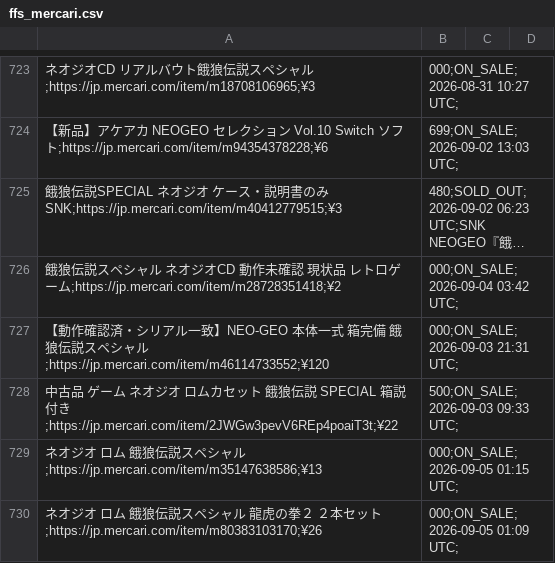
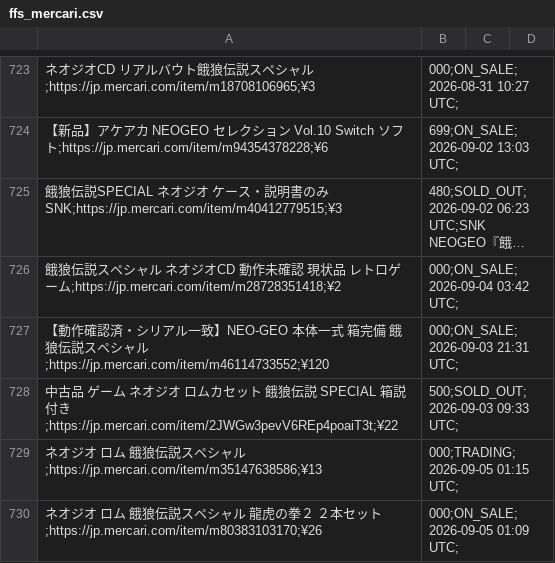
Before and after one commit to ltupin/stats-aes, a CSV file: data/raw/ffs_mercari.csv, drawn as a sheet; only a part is shown, gaps mark what is left out; long unchanged cells end in …; the diff covers the shown part only; the diff names each change by its address in the sheet, - before the commit and + after, or states it on an @@ line.

```diff
--- a/data/raw/ffs_mercari.csv
+++ b/data/raw/ffs_mercari.csv
-B728: 500;ON_SALE;2026-09-03 09:33 UTC;
+B728: 500;SOLD_OUT;2026-09-03 09:33 UTC;
-B729: 000;ON_SALE;2026-09-05 01:15 UTC;
+B729: 000;TRADING;2026-09-05 01:15 UTC;
```
Also changed, not shown: 1 added row and 16 edited cells elsewhere in this file, data/filtered/ffs_filtered.csv, data/filtered/wh2_filtered.csv, 52 other files.
